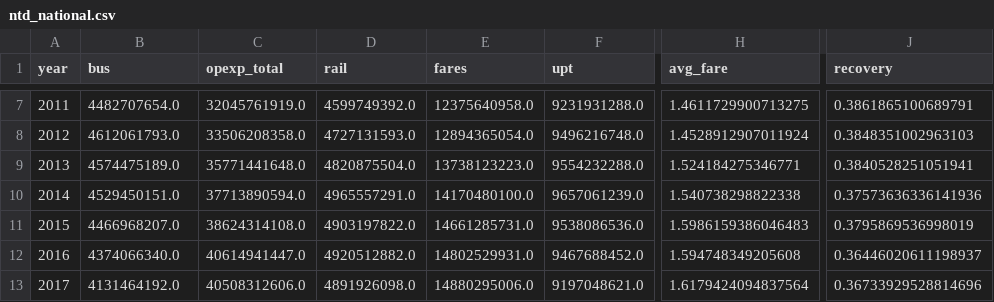
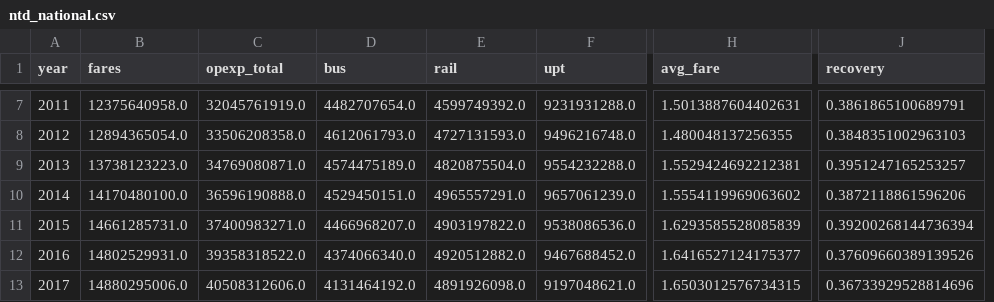
Before and after one commit to axismaps/ridership, a CSV file: data/output/ntd_national.csv, drawn as a sheet; only a part is shown, gaps mark what is left out; removed rows and columns are numbered as before the commit, all else as after; the diff covers the shown part only; the diff names each change by its address in the sheet, - before the commit and + after, or states it on an @@ line.

```diff
--- a/data/output/ntd_national.csv
+++ b/data/output/ntd_national.csv
+column D (bus), rows 7-13: 4482707654.0 | 4612061793.0 | 4574475189.0 | 4529450151.0 | 4466968207.0 | 4374066340.0 | 4131464192.0
-column E (fares), rows 7-13: 12375640958.0 | 12894365054.0 | 13738123223.0 | 14170480100.0 | 14661285731.0 | 14802529931.0 | 14880295006.0
-B1: bus
+B1: fares
-B7 (fares): 4482707654.0
+B7 (fares): 12375640958.0
-H7 (avg_fare): 1.4611729900713275
+H7 (avg_fare): 1.5013887604402631
-B8 (fares): 4612061793.0
+B8 (fares): 12894365054.0
-H8 (avg_fare): 1.4528912907011924
+H8 (avg_fare): 1.480048137256355
-B9 (fares): 4574475189.0
+B9 (fares): 13738123223.0
-C9 (opexp_total): 35771441648.0
+C9 (opexp_total): 34769080871.0
-H9 (avg_fare): 1.524184275346771
+H9 (avg_fare): 1.5529424692212381
-J9 (recovery): 0.3840528251051941
+J9 (recovery): 0.3951247165253257
-B10 (fares): 4529450151.0
+B10 (fares): 14170480100.0
-C10 (opexp_total): 37713890594.0
+C10 (opexp_total): 36596190888.0
-H10 (avg_fare): 1.540738298822338
+H10 (avg_fare): 1.5554119969063602
-J10 (recovery): 0.37573636336141936
+J10 (recovery): 0.3872118861596206
-B11 (fares): 4466968207.0
+B11 (fares): 14661285731.0
-C11 (opexp_total): 38624314108.0
+C11 (opexp_total): 37400983271.0
-H11 (avg_fare): 1.5986159386046483
+H11 (avg_fare): 1.6293585528085839
-J11 (recovery): 0.3795869536998019
+J11 (recovery): 0.39200268144736394
-B12 (fares): 4374066340.0
+B12 (fares): 14802529931.0
-C12 (opexp_total): 40614941447.0
+C12 (opexp_total): 39358318522.0
-H12 (avg_fare): 1.594748349205608
+H12 (avg_fare): 1.6416527124175377
-J12 (recovery): 0.36446020611198937
+J12 (recovery): 0.37609660389139526
-B13 (fares): 4131464192.0
+B13 (fares): 14880295006.0
-H13 (avg_fare): 1.6179424094837564
+H13 (avg_fare): 1.6503012576734315
```
Also changed, not shown: 29 edited cells elsewhere in this file, 21 other files.
